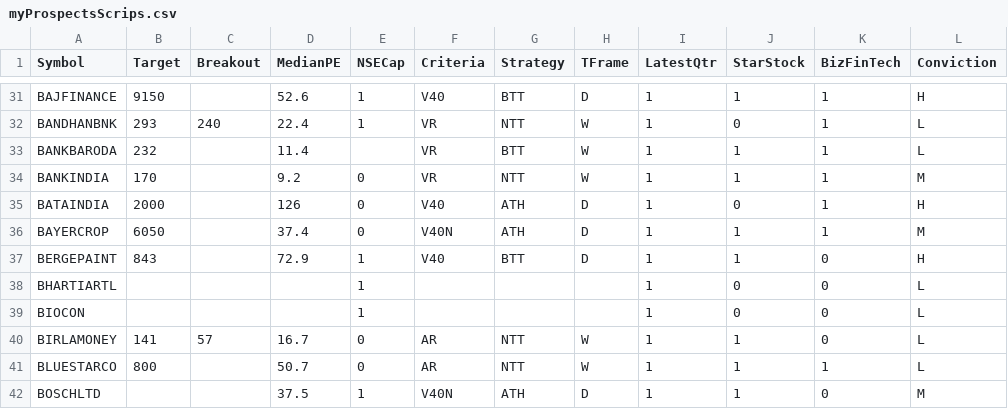
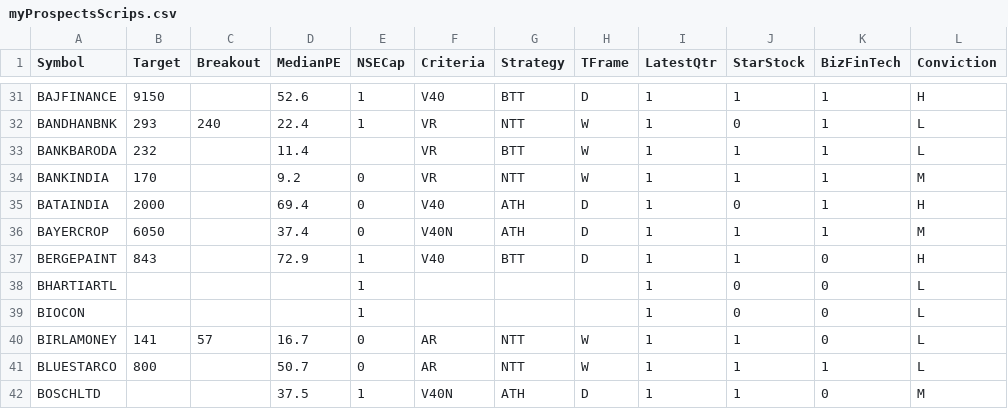
Before and after one commit to ankit-rathi/Quantvesting_v1, a CSV file: data/myProspectsScrips.csv, drawn as a sheet; only a part is shown, gaps mark what is left out; the diff names each change by its address in the sheet, - before the commit and + after, or states it on an @@ line.

Commit message:
Add files via upload

```diff
--- a/data/myProspectsScrips.csv
+++ b/data/myProspectsScrips.csv
-D35 (MedianPE): 126
+D35 (MedianPE): 69.4
```
